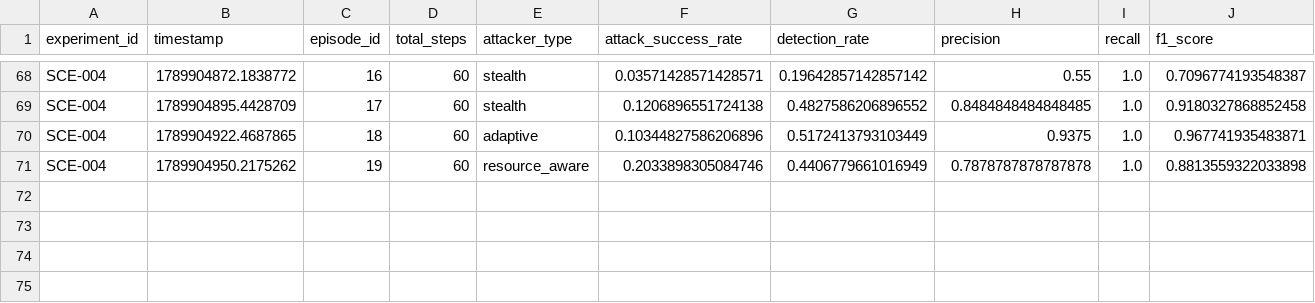
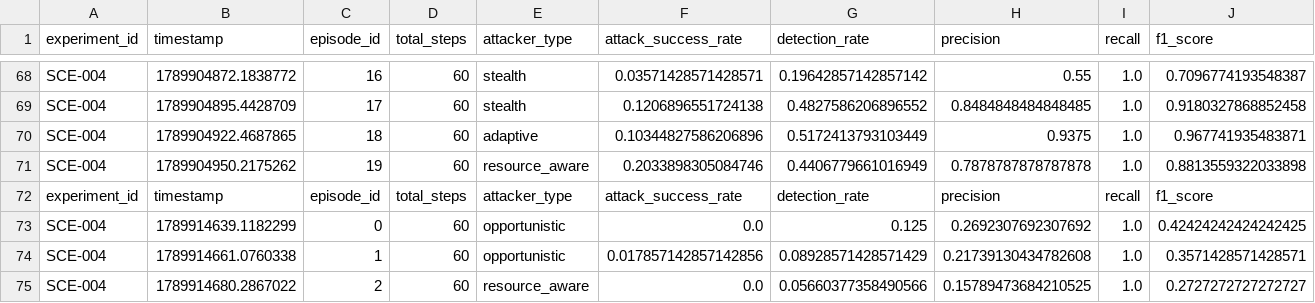
Before and after one commit to itssaideep/SecureMesh, a CSV file: experiments/results/SCE-004_episodes.csv, drawn as a sheet; only a part is shown, gaps mark what is left out; rows hold the shown columns only; the diff names each change by its address in the sheet, - before the commit and + after, or states it on an @@ line.

```diff
--- a/experiments/results/SCE-004_episodes.csv
+++ b/experiments/results/SCE-004_episodes.csv
+row 72: experiment_id | timestamp | episode_id | total_steps | attacker_type | attack_success_rate | detection_rate | precision | recall | f1_score
+row 73: SCE-004 | 1789914639.1182299 | 0 | 60 | opportunistic | 0.0 | 0.125 | 0.2692307692307692 | 1.0 | 0.42424242424242425
+row 74: SCE-004 | 1789914661.0760338 | 1 | 60 | opportunistic | 0.017857142857142856 | 0.08928571428571429 | 0.21739130434782608 | 1.0 | 0.3571428571428571
+row 75: SCE-004 | 1789914680.2867022 | 2 | 60 | resource_aware | 0.0 | 0.05660377358490566 | 0.15789473684210525 | 1.0 | 0.2727272727272727
```
Also changed, not shown: experiments/results/SCE-001_episodes.csv, 13 other files.
